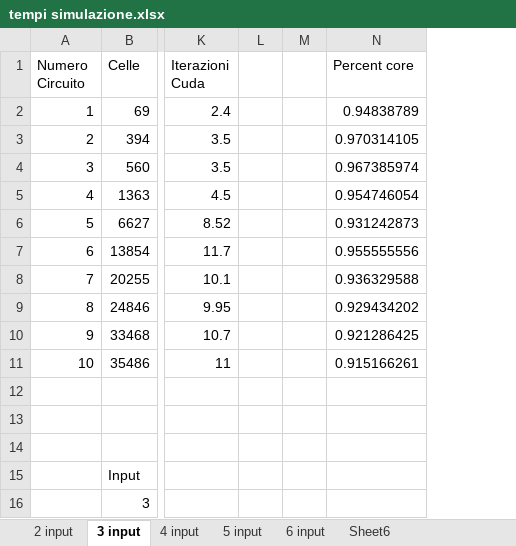
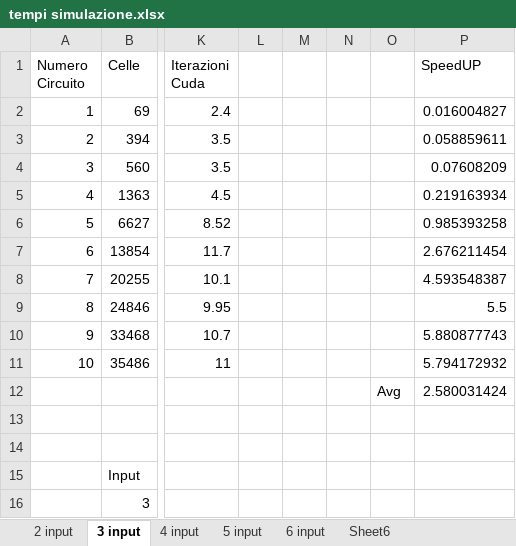
Before and after one commit to Anthz/qcadesigner-cuda, an Excel workbook: docs/bistable/tempi simulazione.xlsx, sheet 3 input, drawn as a sheet; only a part is shown, gaps mark what is left out; values as stored, in another font and other column widths than the file's, no borders; removed rows and columns are numbered as before the commit, all else as after; rows hold the shown columns only; the diff names each change by its address in the sheet, - before the commit and + after, or states it on an @@ line.

Commit message:
speedup

```diff
--- a/docs/bistable/tempi simulazione.xlsx (sheet 3 input)
+++ b/docs/bistable/tempi simulazione.xlsx (sheet 3 input)
-column N (Percent core), rows 2-11: 0.94838789 | 0.970314105 | 0.967385974 | 0.954746054 | 0.931242873 | 0.955555556 | 0.936329588 | 0.929434202 | 0.921286425 | 0.915166261
+column N, empty
+column O, row 12: Avg
+column P (SpeedUP), rows 2-12: 0.016004827 | 0.058859611 | 0.07608209 | 0.219163934 | 0.985393258 | 2.676211454 | 4.593548387 | 5.5 | 5.880877743 | 5.794172932 | 2.580031424
-row 12: (empty)
+row 12:  |  |  |  |  |  | Avg | 2.580031424
```
Also changed, not shown: sheet 2 input, sheet 6 input, sheet 5 input, sheet 4 input, charts or pictures, 3 other files.
